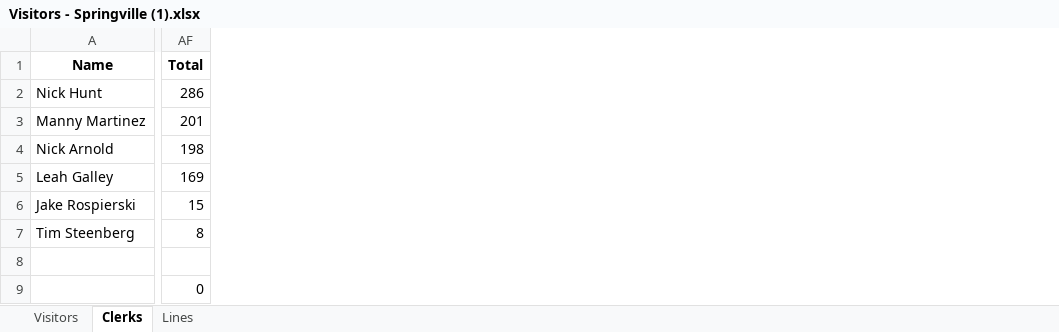
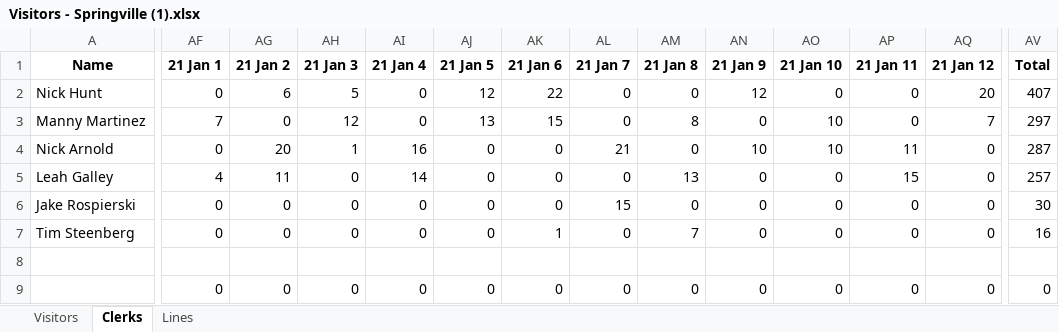
Before and after one commit to drbogart/AutoApps, an Excel workbook: temp/Visitors - Springville (1).xlsx, sheet Clerks, drawn as a sheet; only a part is shown, gaps mark what is left out; values as stored, in another font and other column widths than the file's, no borders; addresses are those after the commit; the diff covers the shown part only; the diff names each change by its address in the sheet, - before the commit and + after, or states it on an @@ line.

```diff
--- a/temp/Visitors - Springville (1).xlsx (sheet Clerks)
+++ b/temp/Visitors - Springville (1).xlsx (sheet Clerks)
+column AF (21 Jan 1), rows 2-9: 0 | 7 | 0 | 4 | 0 | 0 |  | 0
+column AG (21 Jan 2), rows 2-9: 6 | 0 | 20 | 11 | 0 | 0 |  | 0
+column AH (21 Jan 3), rows 2-9: 5 | 12 | 1 | 0 | 0 | 0 |  | 0
+column AI (21 Jan 4), rows 2-9: 0 | 0 | 16 | 14 | 0 | 0 |  | 0
+column AJ (21 Jan 5), rows 2-9: 12 | 13 | 0 | 0 | 0 | 0 |  | 0
+column AK (21 Jan 6), rows 2-9: 22 | 15 | 0 | 0 | 0 | 1 |  | 0
+column AL (21 Jan 7), rows 2-9: 0 | 0 | 21 | 0 | 15 | 0 |  | 0
+column AM (21 Jan 8), rows 2-9: 0 | 8 | 0 | 13 | 0 | 7 |  | 0
+column AN (21 Jan 9), rows 2-9: 12 | 0 | 10 | 0 | 0 | 0 |  | 0
+column AO (21 Jan 10), rows 2-9: 0 | 10 | 10 | 0 | 0 | 0 |  | 0
+column AP (21 Jan 11), rows 2-9: 0 | 0 | 11 | 15 | 0 | 0 |  | 0
+column AQ (21 Jan 12), rows 2-9: 20 | 7 | 0 | 0 | 0 | 0 |  | 0
-AV2 (Total): 286
+AV2 (Total): 407
-AV3 (Total): 201
+AV3 (Total): 297
-AV4 (Total): 198
+AV4 (Total): 287
-AV5 (Total): 169
+AV5 (Total): 257
-AV6 (Total): 15
+AV6 (Total): 30
-AV7 (Total): 8
+AV7 (Total): 16
```
Also changed, not shown: 4 added columns elsewhere in this sheet, sheet Visitors, sheet Lines, formulas that keep their value, 4 other files.
